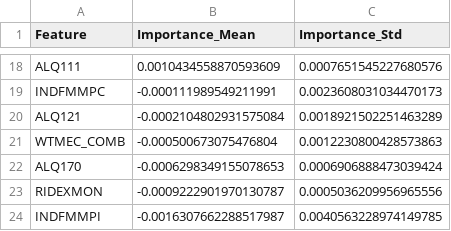
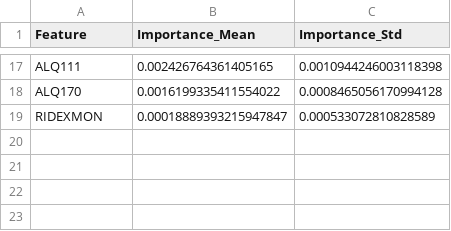
Before and after one commit to naeem-chaudhry-476/melancholy-modeling, a CSV file: Models/catboost_permutation_importance.csv, drawn as a sheet; only a part is shown, gaps mark what is left out; removed rows and columns are numbered as before the commit, all else as after; the diff covers the shown part only; the diff names each change by its address in the sheet, - before the commit and + after, or states it on an @@ line.

```diff
--- a/Models/catboost_permutation_importance.csv
+++ b/Models/catboost_permutation_importance.csv
-B17 (Importance_Mean): 0.0010434558870593609
+B17 (Importance_Mean): 0.002426764361405165
-C17 (Importance_Std): 0.0007651545227680576
+C17 (Importance_Std): 0.0010944246003118398
-row 19: INDFMMPC | -0.000111989549211991 | 0.0023608031034470173
-row 20: ALQ121 | -0.0002104802931575084 | 0.0018921502251463289
-row 21: WTMEC_COMB | -0.000500673075476804 | 0.0012230800428573863
-B18 (Importance_Mean): -0.0006298349155078653
+B18 (Importance_Mean): 0.0016199335411554022
-C18 (Importance_Std): 0.0006906888473039424
+C18 (Importance_Std): 0.0008465056170994128
-B19 (Importance_Mean): -0.0009222901970130787
+B19 (Importance_Mean): 0.00018889393215947847
-C19 (Importance_Std): 0.0005036209956965556
+C19 (Importance_Std): 0.000533072810828589
-row 24: INDFMMPI | -0.0016307662288517987 | 0.0040563228974149785
```
Also changed, not shown: 7 added rows, 8 removed rows and 16 edited cells elsewhere in this file, 1 other file.
